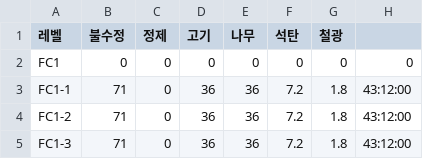
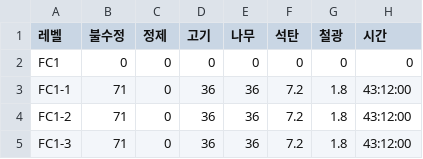
Before and after one commit to s574shinchan/WOS_Calc, a CSV file: data/building/아카데미.csv, drawn as a sheet; only a part is shown.

Commit message:
Update 아카데미.csv

```diff
--- a/data/building/아카데미.csv
+++ b/data/building/아카데미.csv
@@ -1,2 +1,2 @@
-레벨,불수정,정제,고기,나무,석탄,철광
+레벨,불수정,정제,고기,나무,석탄,철광,시간
 FC1,0,0,0,0,0,0,0
```
